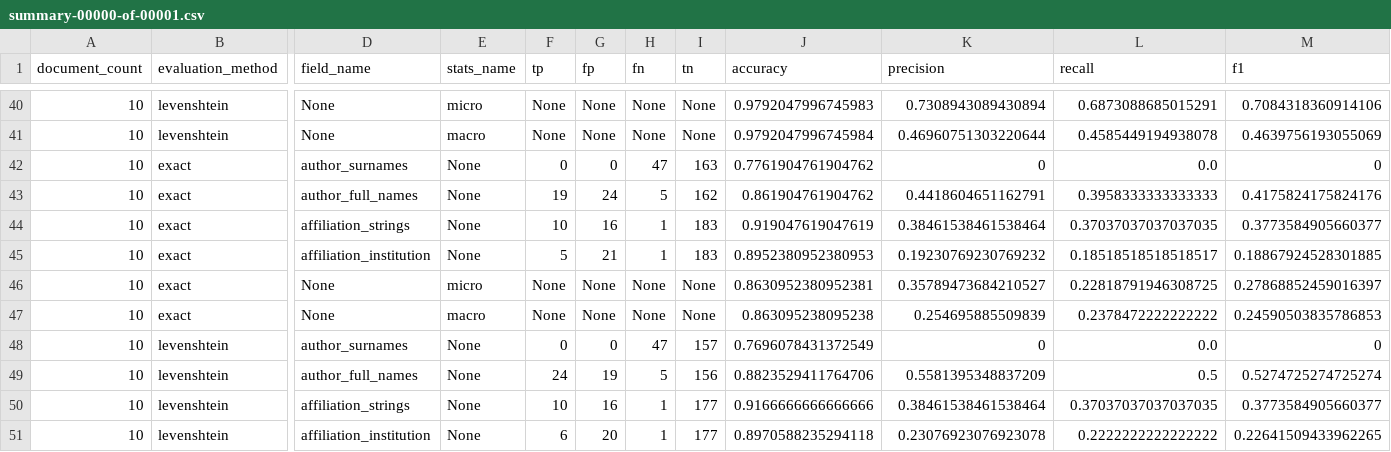
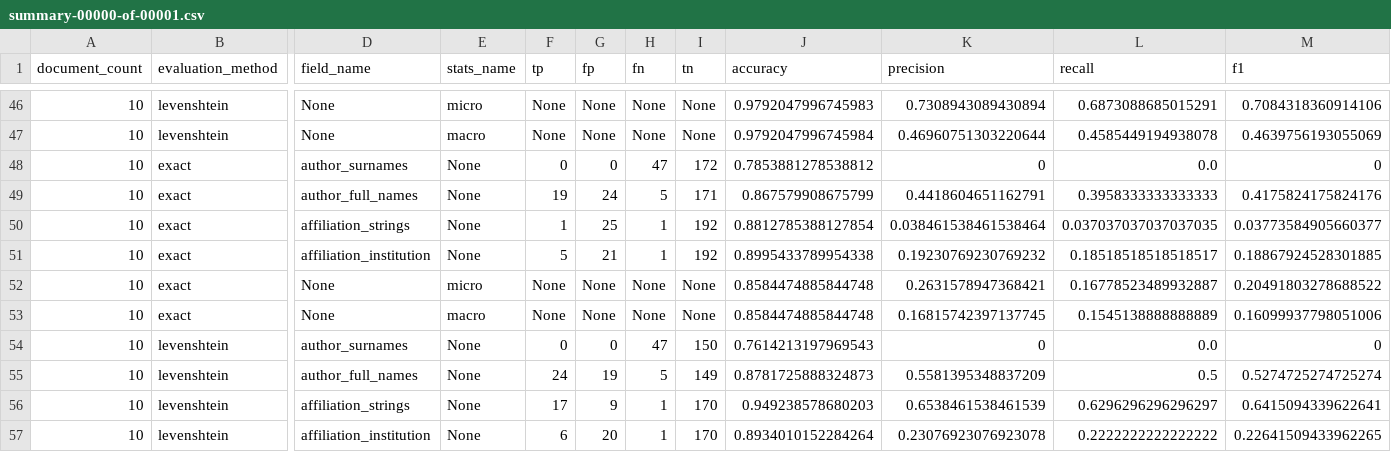
Before and after one commit to elifesciences/sciencebeam-judge, a CSV file: example-data/pmc-sample-1943-cc-by-subset-results/cermine/evaluation-results/summary-00000-of-00001.csv, drawn as a sheet; only a part is shown, gaps mark what is left out; addresses are those after the commit; the diff covers the shown part only; the diff names each change by its address in the sheet, - before the commit and + after, or states it on an @@ line.

```diff
--- a/example-data/pmc-sample-1943-cc-by-subset-results/cermine/evaluation-results/summary-00000-of-00001.csv
+++ b/example-data/pmc-sample-1943-cc-by-subset-results/cermine/evaluation-results/summary-00000-of-00001.csv
-I48 (tn): 163
+I48 (tn): 172
-J48 (accuracy): 0.7761904761904762
+J48 (accuracy): 0.7853881278538812
-I49 (tn): 162
+I49 (tn): 171
-J49 (accuracy): 0.861904761904762
+J49 (accuracy): 0.867579908675799
-F50 (tp): 10
+F50 (tp): 1
-G50 (fp): 16
+G50 (fp): 25
-I50:I51 (tn): 183
+I50:I51 (tn): 192
-J50 (accuracy): 0.919047619047619
+J50 (accuracy): 0.8812785388127854
-K50 (precision): 0.38461538461538464
+K50 (precision): 0.038461538461538464
-L50 (recall): 0.37037037037037035
+L50 (recall): 0.037037037037037035
-M50 (f1): 0.3773584905660377
+M50 (f1): 0.03773584905660377
-J51 (accuracy): 0.8952380952380953
+J51 (accuracy): 0.8995433789954338
-J52 (accuracy): 0.8630952380952381
+J52 (accuracy): 0.8584474885844748
-K52 (precision): 0.35789473684210527
+K52 (precision): 0.2631578947368421
-L52 (recall): 0.22818791946308725
+L52 (recall): 0.16778523489932887
-M52 (f1): 0.27868852459016397
+M52 (f1): 0.20491803278688522
-J53 (accuracy): 0.863095238095238
+J53 (accuracy): 0.8584474885844748
-K53 (precision): 0.254695885509839
+K53 (precision): 0.16815742397137745
-L53 (recall): 0.2378472222222222
+L53 (recall): 0.1545138888888889
-M53 (f1): 0.24590503835786853
+M53 (f1): 0.16099937798051006
-I54 (tn): 157
+I54 (tn): 150
-J54 (accuracy): 0.7696078431372549
+J54 (accuracy): 0.7614213197969543
-I55 (tn): 156
+I55 (tn): 149
-J55 (accuracy): 0.8823529411764706
+J55 (accuracy): 0.8781725888324873
-F56 (tp): 10
+F56 (tp): 17
-G56 (fp): 16
+G56 (fp): 9
-I56:I57 (tn): 177
+I56:I57 (tn): 170
-J56 (accuracy): 0.9166666666666666
+J56 (accuracy): 0.949238578680203
-K56 (precision): 0.38461538461538464
+K56 (precision): 0.6538461538461539
-L56 (recall): 0.37037037037037035
+L56 (recall): 0.6296296296296297
-M56 (f1): 0.3773584905660377
+M56 (f1): 0.6415094339622641
-J57 (accuracy): 0.8970588235294118
+J57 (accuracy): 0.8934010152284264
```
Also changed, not shown: 6 added rows and 34 edited cells elsewhere in this file, example-data/pmc-sample-1943-cc-by-subset-results/grobid-tei/evaluation-results/summary-00000-of-00001.csv, 4 other files.
